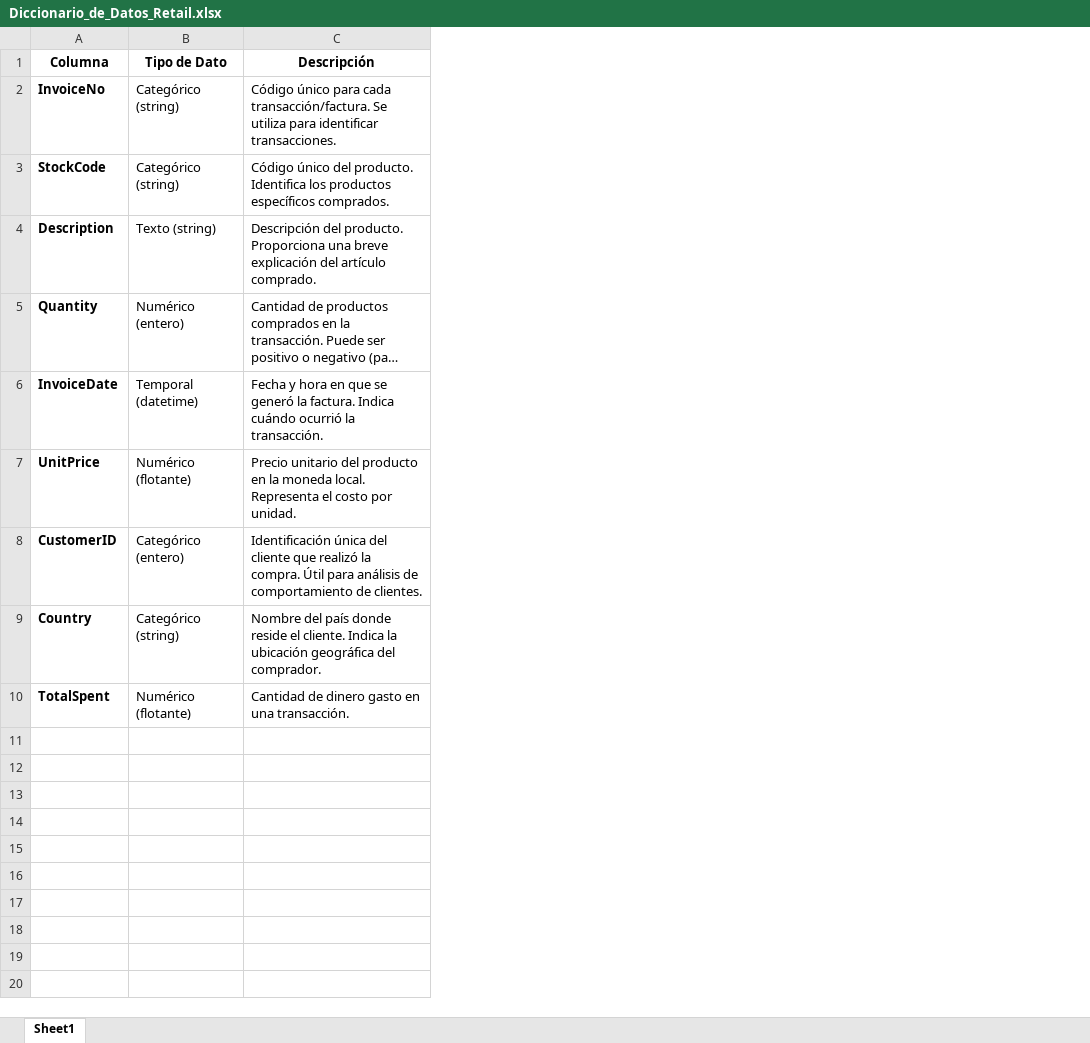
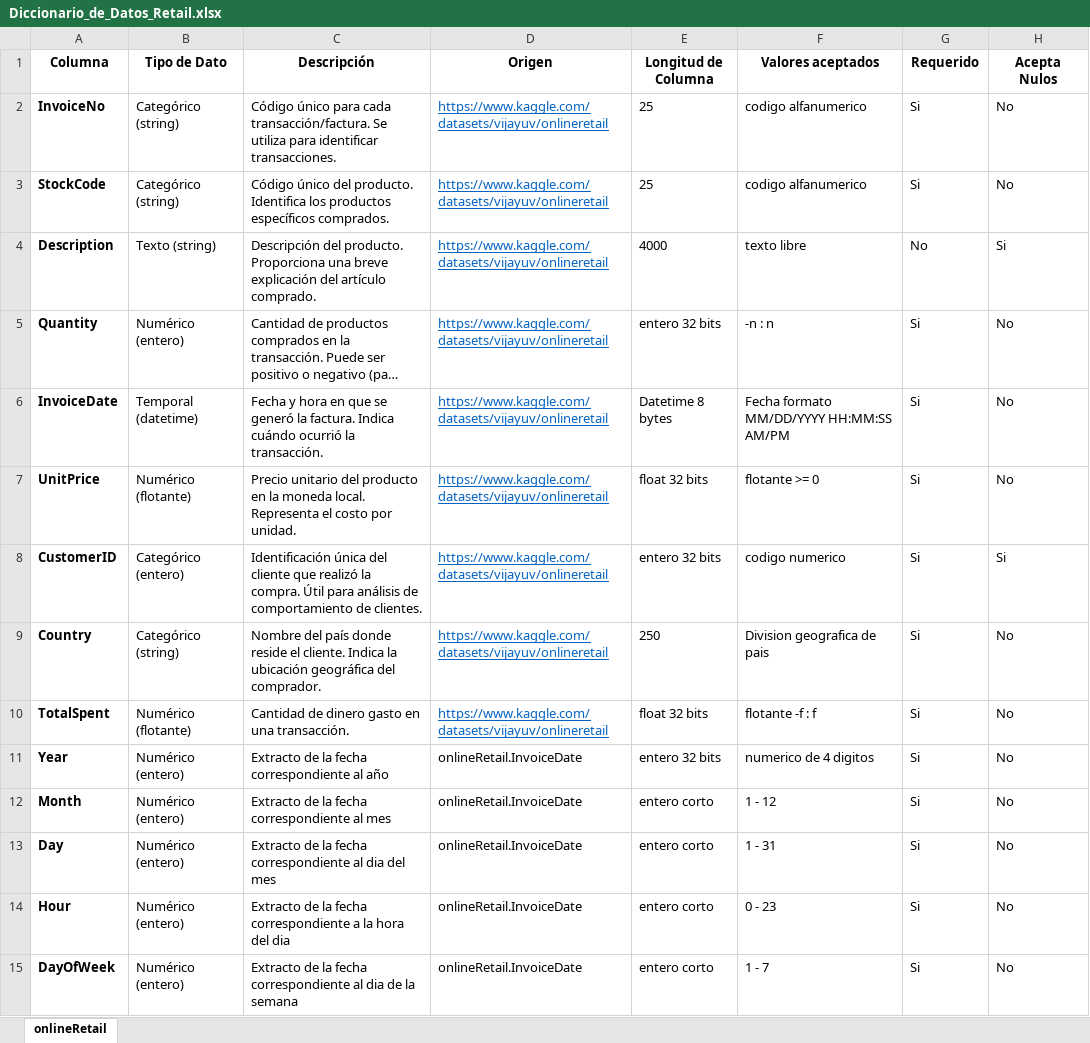
Before and after one commit to LuisHermenegildo1/wizeline_2024_equipo_5, an Excel workbook: data/Diccionario_de_Datos_Retail.xlsx, sheet onlineRetail, drawn as a sheet; long unchanged cells end in …; values as stored, in another font and other column widths than the file's, no borders; the diff names each change by its address in the sheet, - before the commit and + after, or states it on an @@ line.

Commit message:
Add files via upload
Data Dictionary completed

```diff
--- a/data/Diccionario_de_Datos_Retail.xlsx (sheet onlineRetail)
+++ b/data/Diccionario_de_Datos_Retail.xlsx (sheet onlineRetail)
-sheet tab: Sheet1
+sheet tab: onlineRetail
+column D (Origen), rows 2-10: all https://www.kaggle.com/datasets/vijayuv/onlineretail
+column E (Longitud de Columna), rows 2-10: 25 | 25 | 4000 | entero 32 bits | Datetime 8 bytes | float 32 bits | entero 32 bits | 250 | float 32 bits
+column F (Valores aceptados), rows 2-10: codigo alfanumerico | codigo alfanumerico | texto libre | -n : n | Fecha formato MM/DD/YYYY HH:MM:SS AM/PM | flotante >= 0 | codigo numerico | Division geografica de pais | flotante -f : f
+column G (Requerido), rows 2-10: Si | Si | No | Si | Si | Si | Si | Si | Si
+column H (Acepta Nulos), rows 2-10: No | No | Si | No | No | No | Si | No | No
+row 11: Year | Numérico (entero) | Extracto de la fecha correspondiente al año | onlineRetail.InvoiceDate | entero 32 bits | numerico de 4 digitos | Si | No
+row 12: Month | Numérico (entero) | Extracto de la fecha correspondiente al mes | onlineRetail.InvoiceDate | entero corto | 1 - 12 | Si | No
+row 13: Day | Numérico (entero) | Extracto de la fecha correspondiente al dia del mes | onlineRetail.InvoiceDate | entero corto | 1 - 31 | Si | No
+row 14: Hour | Numérico (entero) | Extracto de la fecha correspondiente a la hora del dia | onlineRetail.InvoiceDate | entero corto | 0 - 23 | Si | No
+row 15: DayOfWeek | Numérico (entero) | Extracto de la fecha correspondiente al dia de la semana | onlineRetail.InvoiceDate | entero corto | 1 - 7 | Si | No
```
